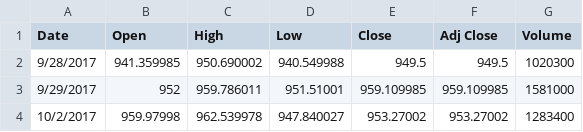
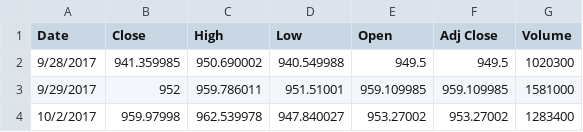
Before and after one commit to bursteinalan/StockPredictor, a CSV file: BackEnd/predictor/sample.csv, drawn as a sheet; only a part is shown.

```diff
--- a/BackEnd/predictor/sample.csv
+++ b/BackEnd/predictor/sample.csv
@@ -1,2 +1,2 @@
-Date,Open,High,Low,Close,Adj Close,Volume
+Date,Close,High,Low,Open,Adj Close,Volume
 9/28/2017,941.359985,950.690002,940.549988,949.5,949.5,1020300
```
Also changed, not shown: 5 other files.
